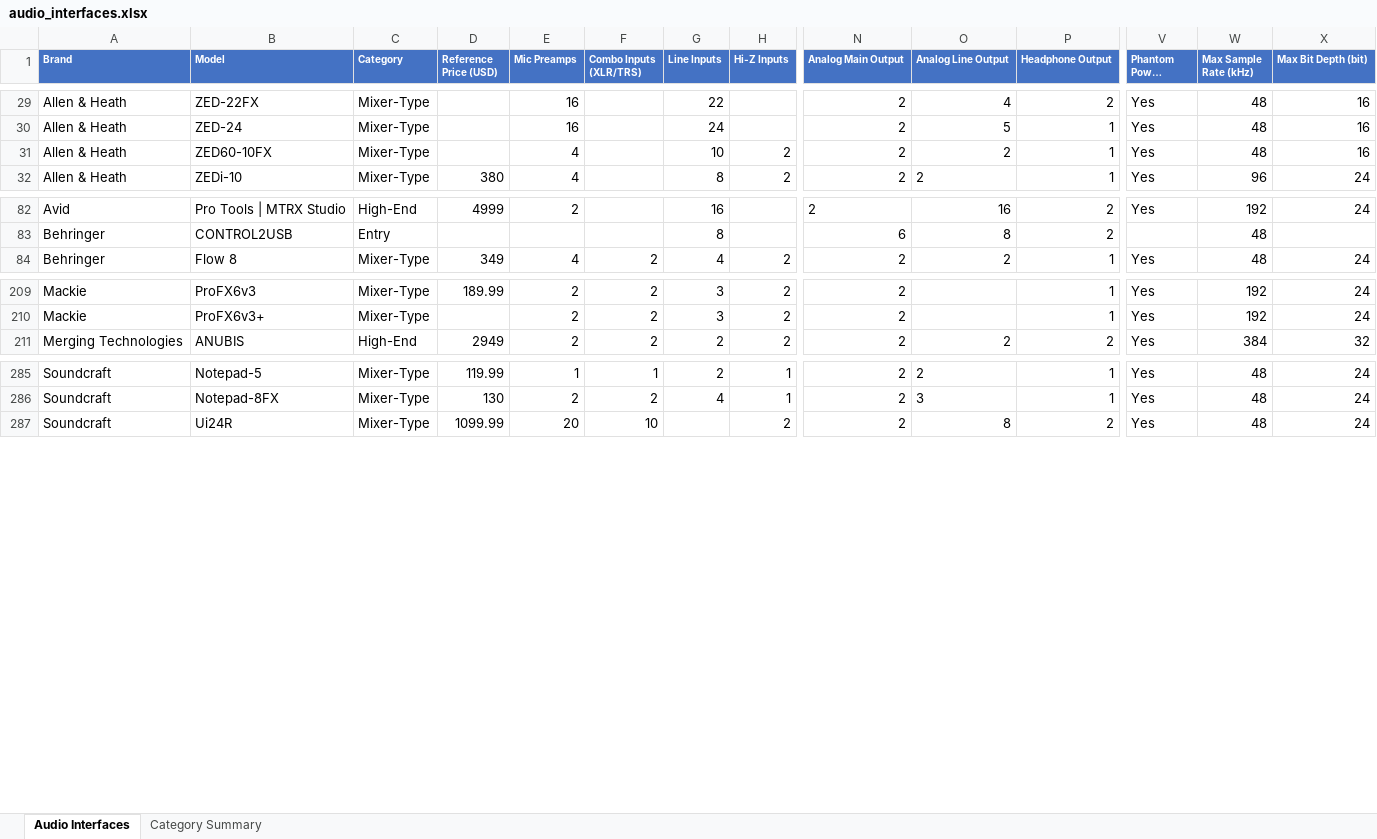
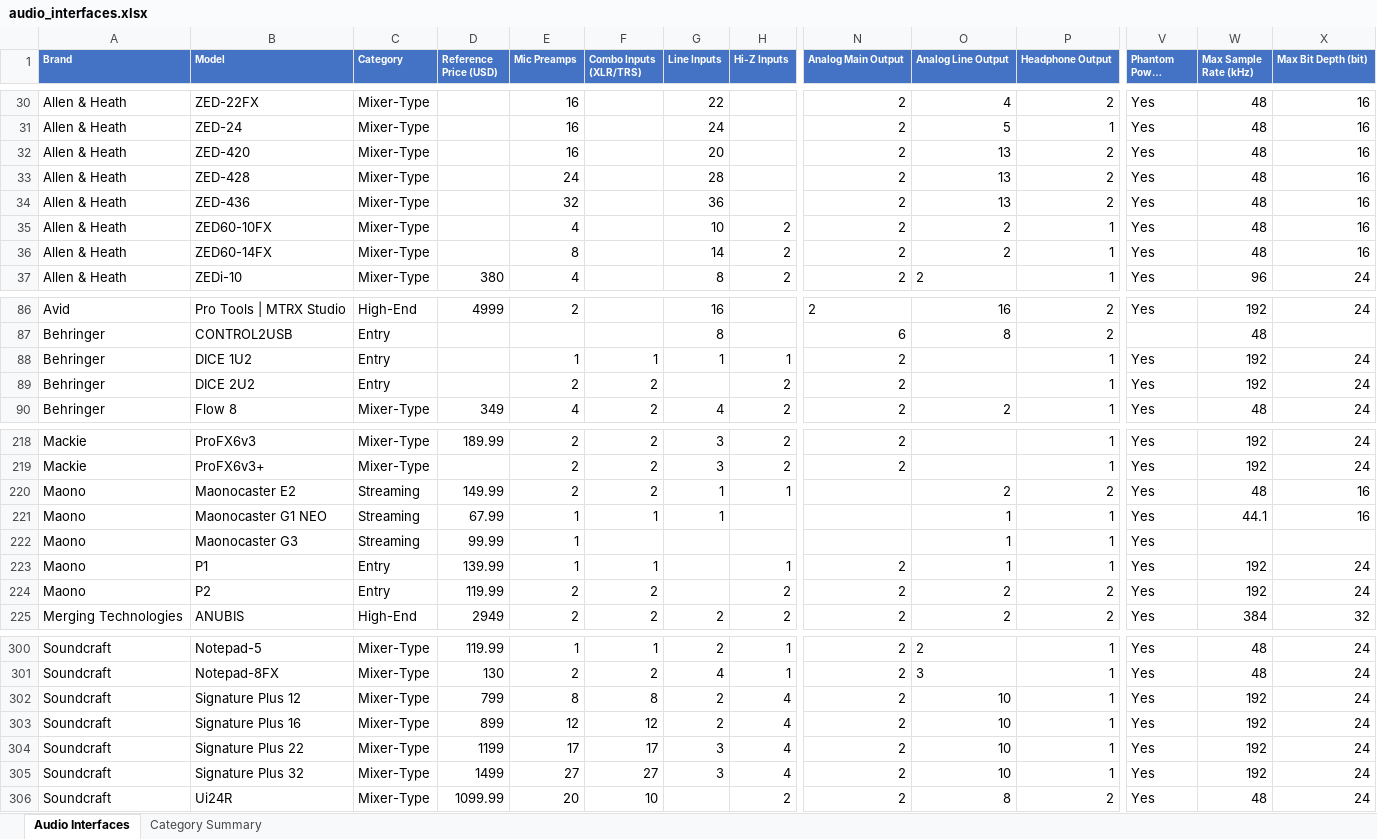
Before and after one commit to semnil/audio-interface-compare-site, an Excel workbook: data/audio_interfaces.xlsx, sheet Audio Interfaces, drawn as a sheet; only a part is shown, gaps mark what is left out; long unchanged cells end in …; values as stored, in another font and other column widths than the file's, no borders; rows hold the shown columns only; the diff covers the shown part only; the diff names each change by its address in the sheet, - before the commit and + after, or states it on an @@ line.

```diff
--- a/data/audio_interfaces.xlsx (sheet Audio Interfaces)
+++ b/data/audio_interfaces.xlsx (sheet Audio Interfaces)
+row 32: Allen & Heath | ZED-420 | Mixer-Type |  | 16 |  | 20 |  | 2 | 13 | 2 | Yes | 48 | 16
+row 33: Allen & Heath | ZED-428 | Mixer-Type |  | 24 |  | 28 |  | 2 | 13 | 2 | Yes | 48 | 16
+row 34: Allen & Heath | ZED-436 | Mixer-Type |  | 32 |  | 36 |  | 2 | 13 | 2 | Yes | 48 | 16
+row 36: Allen & Heath | ZED60-14FX | Mixer-Type |  | 8 |  | 14 | 2 | 2 | 2 | 1 | Yes | 48 | 16
+row 88: Behringer | DICE 1U2 | Entry |  | 1 | 1 | 1 | 1 | 2 |  | 1 | Yes | 192 | 24
+row 89: Behringer | DICE 2U2 | Entry |  | 2 | 2 |  | 2 | 2 |  | 1 | Yes | 192 | 24
+row 220: Maono | Maonocaster E2 | Streaming | 149.99 | 2 | 2 | 1 | 1 |  | 2 | 2 | Yes | 48 | 16
+row 221: Maono | Maonocaster G1 NEO | Streaming | 67.99 | 1 | 1 | 1 |  |  | 1 | 1 | Yes | 44.1 | 16
+row 222: Maono | Maonocaster G3 | Streaming | 99.99 | 1 |  |  |  |  | 1 | 1 | Yes
+row 223: Maono | P1 | Entry | 139.99 | 1 | 1 |  | 1 | 2 | 1 | 1 | Yes | 192 | 24
+row 224: Maono | P2 | Entry | 119.99 | 2 | 2 |  | 2 | 2 | 2 | 2 | Yes | 192 | 24
+row 302: Soundcraft | Signature Plus 12 | Mixer-Type | 799 | 8 | 8 | 2 | 4 | 2 | 10 | 1 | Yes | 192 | 24
+row 303: Soundcraft | Signature Plus 16 | Mixer-Type | 899 | 12 | 12 | 2 | 4 | 2 | 10 | 1 | Yes | 192 | 24
+row 304: Soundcraft | Signature Plus 22 | Mixer-Type | 1199 | 17 | 17 | 3 | 4 | 2 | 10 | 1 | Yes | 192 | 24
+row 305: Soundcraft | Signature Plus 32 | Mixer-Type | 1499 | 27 | 27 | 3 | 4 | 2 | 10 | 1 | Yes | 192 | 24
```
Also changed, not shown: 8 added rows and 1 removed row elsewhere in this sheet, 1 other file.
